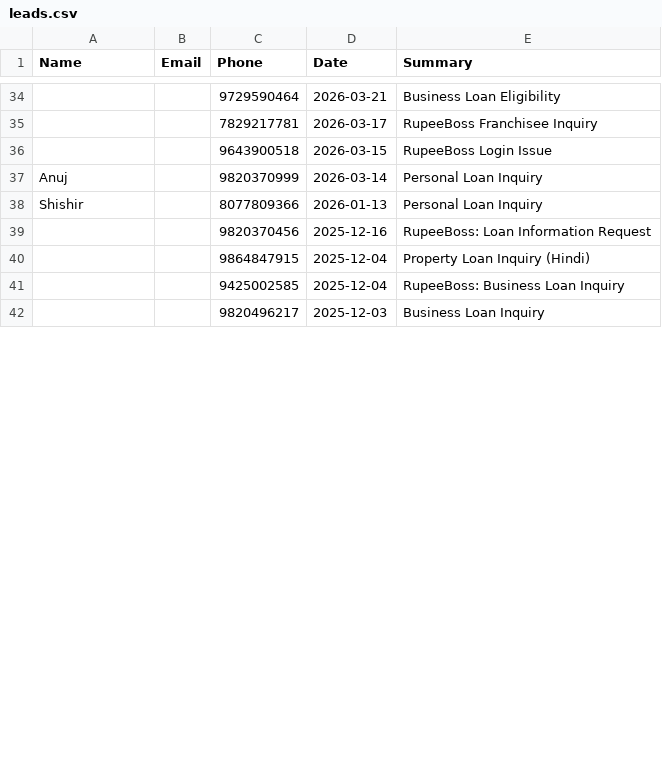
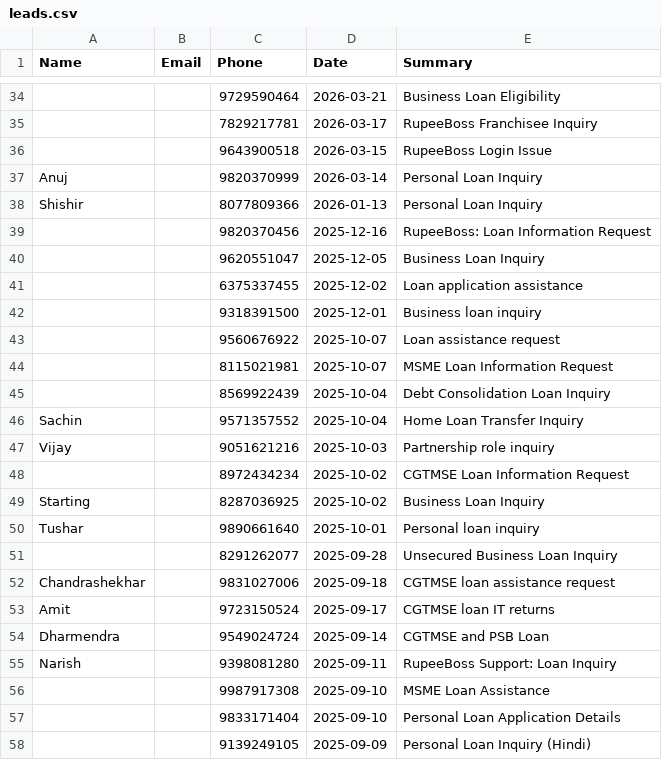
Before and after one commit to kamatanuj/rupeeboss-crm, a CSV file: leads.csv, drawn as a sheet; only a part is shown, gaps mark what is left out; the diff covers the shown part only.

Commit message:
Auto-update: Add new leads 2026-06-18_00:02

```diff
--- a/leads.csv
+++ b/leads.csv
@@ -39,4 +39,20 @@ Shishir,,8077809366,2026-01-13,Personal Loan Inquiry
 ,,9820370456,2025-12-16,RupeeBoss: Loan Information Request
-,,9864847915,2025-12-04,Property Loan Inquiry (Hindi)
-,,9425002585,2025-12-04,RupeeBoss: Business Loan Inquiry
-,,9820496217,2025-12-03,Business Loan Inquiry
+,,9620551047,2025-12-05,Business Loan Inquiry
+,,6375337455,2025-12-02,Loan application assistance
+,,9318391500,2025-12-01,Business loan inquiry
+,,9560676922,2025-10-07,Loan assistance request
+,,8115021981,2025-10-07,MSME Loan Information Request
+,,8569922439,2025-10-04,Debt Consolidation Loan Inquiry
+Sachin,,9571357552,2025-10-04,Home Loan Transfer Inquiry
+Vijay,,9051621216,2025-10-03,Partnership role inquiry
+,,8972434234,2025-10-02,CGTMSE Loan Information Request
+Starting,,8287036925,2025-10-02,Business Loan Inquiry
+Tushar,,9890661640,2025-10-01,Personal loan inquiry
+,,8291262077,2025-09-28,Unsecured Business Loan Inquiry
+Chandrashekhar,,9831027006,2025-09-18,CGTMSE loan assistance request
+Amit,,9723150524,2025-09-17,CGTMSE loan IT returns
+Dharmendra,,9549024724,2025-09-14,CGTMSE and PSB Loan
+Narish,,9398081280,2025-09-11,RupeeBoss Support: Loan Inquiry
+,,9987917308,2025-09-10,MSME Loan Assistance
+,,9833171404,2025-09-10,Personal Loan Application Details
+,,9139249105,2025-09-09,Personal Loan Inquiry (Hindi)
```
Also changed, not shown: 19 added rows, 2 removed rows, 4 moved rows and 6 edited cells elsewhere in this file, 1 other file.
